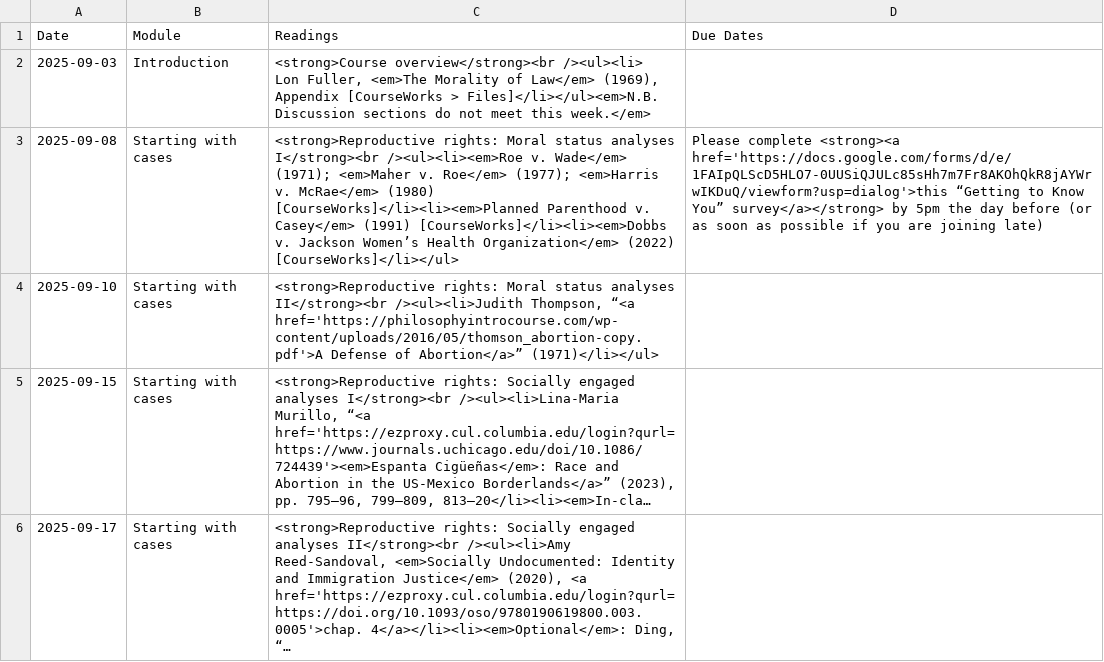
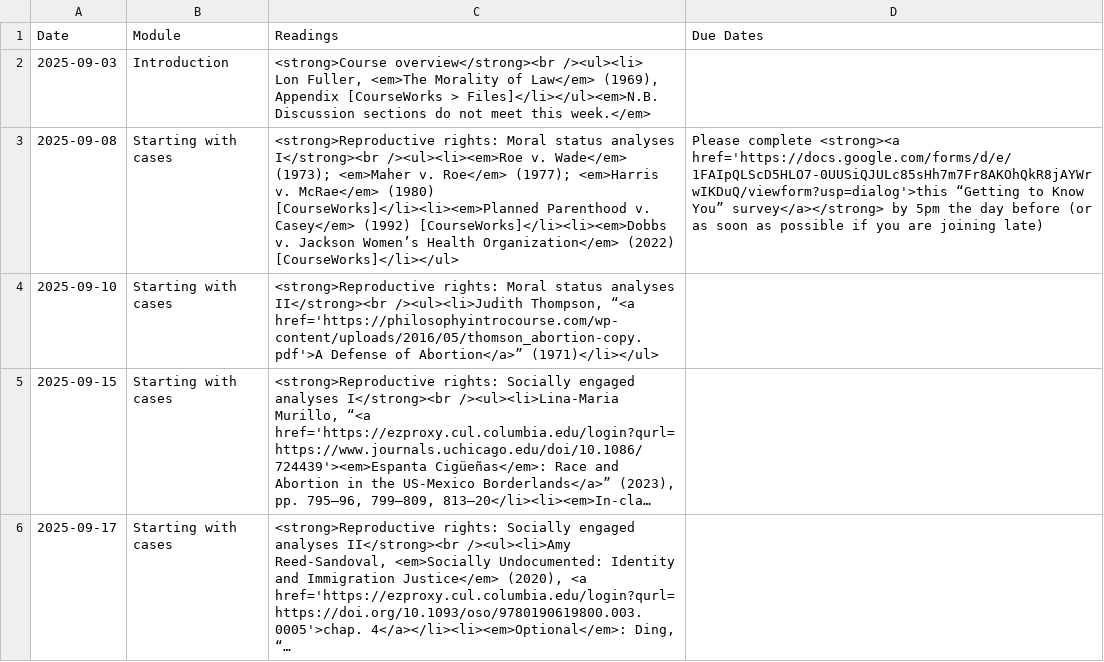
Before and after one commit to dingherself/ethics, a CSV file: _data/schedule.csv, drawn as a sheet; only a part is shown; long unchanged cells end in …; the diff names each change by its address in the sheet, - before the commit and + after, or states it on an @@ line.

```diff
--- a/_data/schedule.csv
+++ b/_data/schedule.csv
-C3 (Readings): …v. Wade</em> (1971); <em>Maher v. Roe</em> (1977); <em>Harris v. McRae</em> (1980) [CourseWorks]</li><li><em>Planned Parenthood v. Casey</em> (1991) [CourseWorks]</li><li><em>Dobbs v.…
+C3 (Readings): …v. Wade</em> (1973); <em>Maher v. Roe</em> (1977); <em>Harris v. McRae</em> (1980) [CourseWorks]</li><li><em>Planned Parenthood v. Casey</em> (1992) [CourseWorks]</li><li><em>Dobbs v.…
```
Also changed, not shown: 2 other files.
